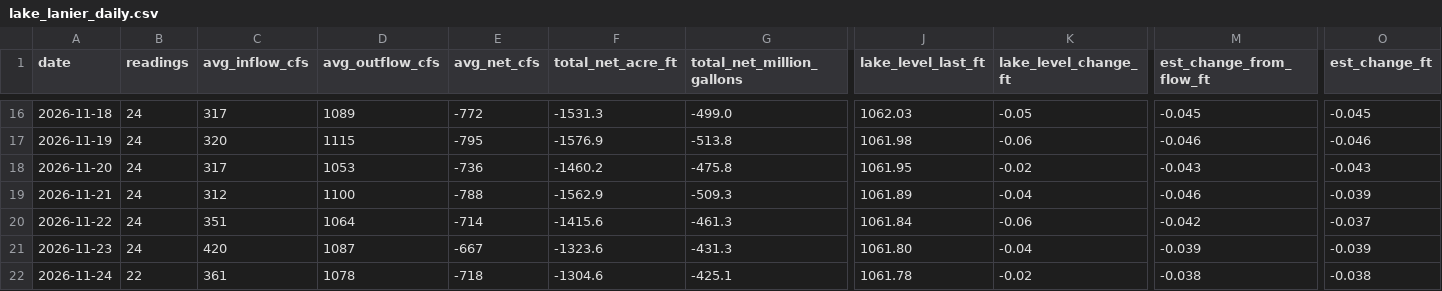
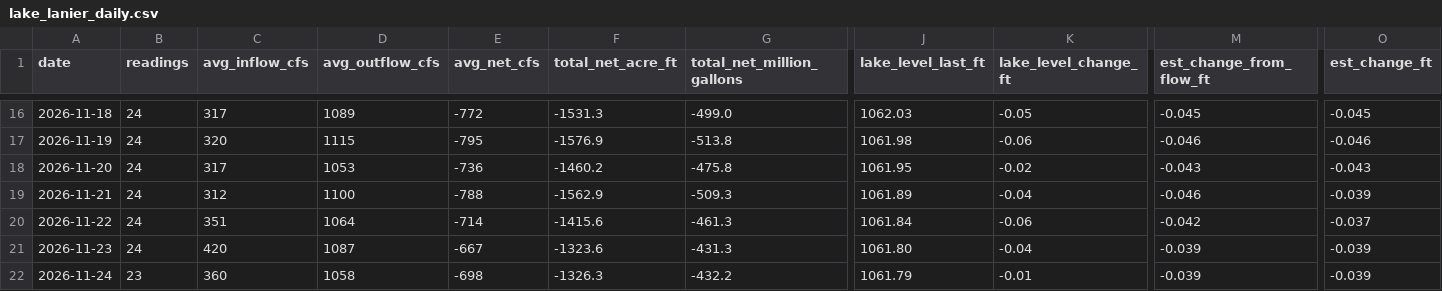
Before and after one commit to rjcanfield139-thwg/lake-lanier-logger, a CSV file: data/lake_lanier_daily.csv, drawn as a sheet; only a part is shown, gaps mark what is left out; the diff covers the shown part only; the diff names each change by its address in the sheet, - before the commit and + after, or states it on an @@ line.

```diff
--- a/data/lake_lanier_daily.csv
+++ b/data/lake_lanier_daily.csv
-B22 (readings): 22
+B22 (readings): 23
-C22 (avg_inflow_cfs): 361
+C22 (avg_inflow_cfs): 360
-D22 (avg_outflow_cfs): 1078
+D22 (avg_outflow_cfs): 1058
-E22 (avg_net_cfs): -718
+E22 (avg_net_cfs): -698
-F22 (total_net_acre_ft): -1304.6
+F22 (total_net_acre_ft): -1326.3
-G22 (total_net_million_gallons): -425.1
+G22 (total_net_million_gallons): -432.2
-J22 (lake_level_last_ft): 1061.78
+J22 (lake_level_last_ft): 1061.79
-K22 (lake_level_change_ft): -0.02
+K22 (lake_level_change_ft): -0.01
-M22 (est_change_from_flow_ft): -0.038
+M22 (est_change_from_flow_ft): -0.039
-O22 (est_change_ft): -0.038
+O22 (est_change_ft): -0.039
```
Also changed, not shown: 4 edited cells elsewhere in this file, data/lake_lanier_log.csv.
